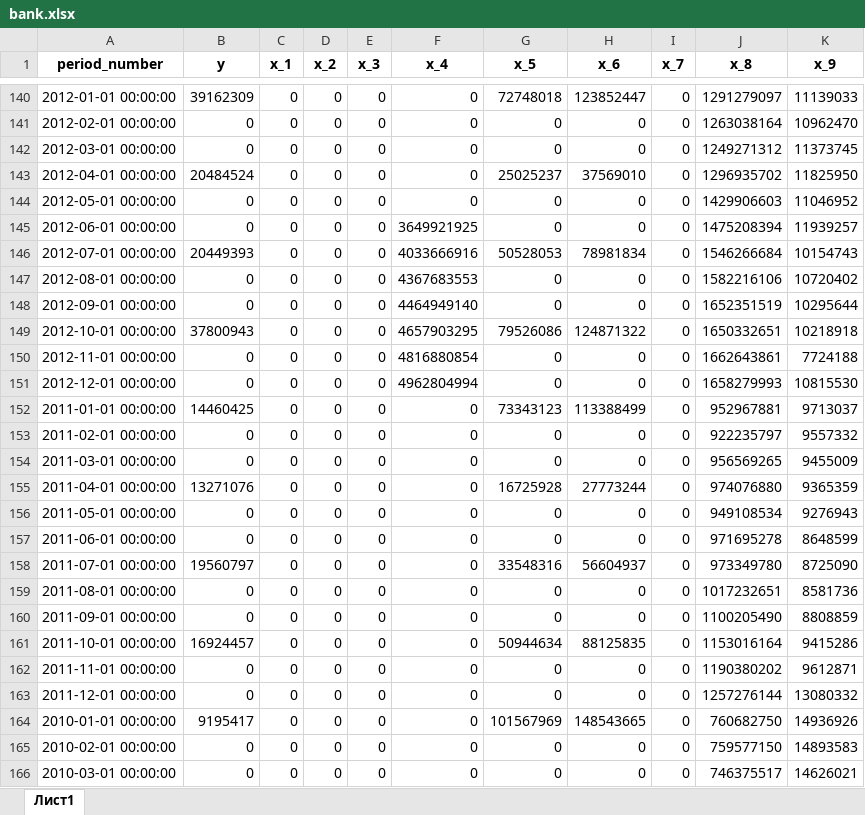
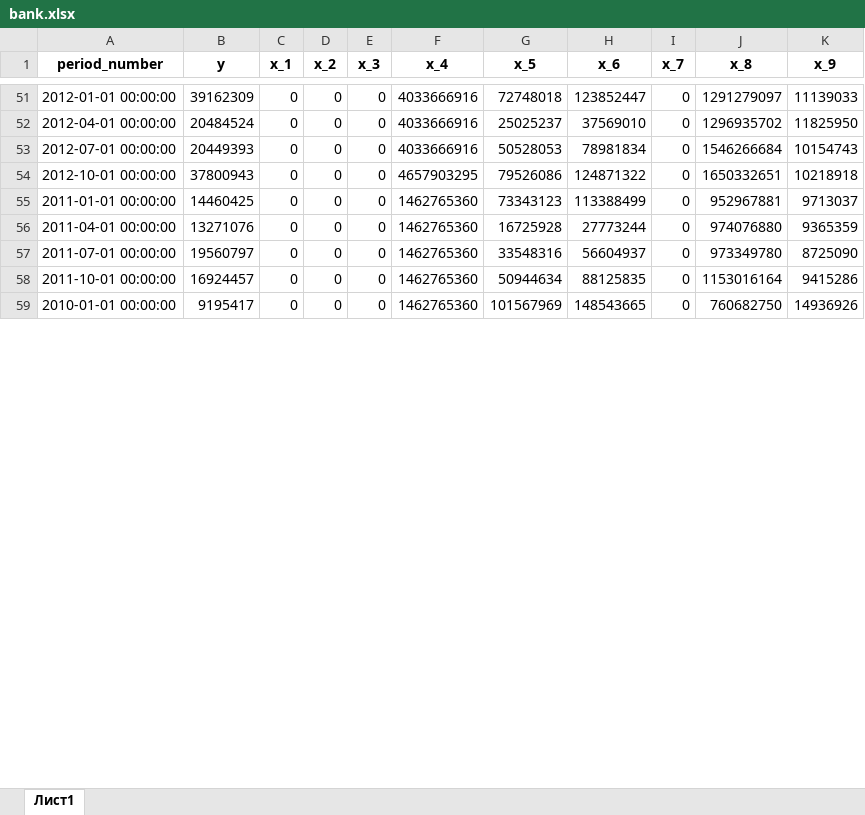
Before and after one commit to antipovaya/multi-factor_regression_model_of_a_bank-s_net_profit, an Excel workbook: bank.xlsx, sheet Лист1, drawn as a sheet; only a part is shown, gaps mark what is left out; values as stored, in another font and other column widths than the file's, no borders; removed rows and columns are numbered as before the commit, all else as after; the diff covers the shown part only; the diff names each change by its address in the sheet, - before the commit and + after, or states it on an @@ line.

```diff
--- a/bank.xlsx (sheet Лист1)
+++ b/bank.xlsx (sheet Лист1)
-F51 (x_4): 0
+F51 (x_4): 4033666916
-row 141: 2012-02-01 00:00:00 | 0 | 0 | 0 | 0 | 0 | 0 | 0 | 0 | 1263038164 | 10962470
-row 142: 2012-03-01 00:00:00 | 0 | 0 | 0 | 0 | 0 | 0 | 0 | 0 | 1249271312 | 11373745
-F52 (x_4): 0
+F52 (x_4): 4033666916
-row 144: 2012-05-01 00:00:00 | 0 | 0 | 0 | 0 | 0 | 0 | 0 | 0 | 1429906603 | 11046952
-row 145: 2012-06-01 00:00:00 | 0 | 0 | 0 | 0 | 3649921925 | 0 | 0 | 0 | 1475208394 | 11939257
-row 147: 2012-08-01 00:00:00 | 0 | 0 | 0 | 0 | 4367683553 | 0 | 0 | 0 | 1582216106 | 10720402
-row 148: 2012-09-01 00:00:00 | 0 | 0 | 0 | 0 | 4464949140 | 0 | 0 | 0 | 1652351519 | 10295644
-row 150: 2012-11-01 00:00:00 | 0 | 0 | 0 | 0 | 4816880854 | 0 | 0 | 0 | 1662643861 | 7724188
-row 151: 2012-12-01 00:00:00 | 0 | 0 | 0 | 0 | 4962804994 | 0 | 0 | 0 | 1658279993 | 10815530
-F55 (x_4): 0
+F55 (x_4): 1462765360
-row 153: 2011-02-01 00:00:00 | 0 | 0 | 0 | 0 | 0 | 0 | 0 | 0 | 922235797 | 9557332
-row 154: 2011-03-01 00:00:00 | 0 | 0 | 0 | 0 | 0 | 0 | 0 | 0 | 956569265 | 9455009
-F56 (x_4): 0
+F56 (x_4): 1462765360
-row 156: 2011-05-01 00:00:00 | 0 | 0 | 0 | 0 | 0 | 0 | 0 | 0 | 949108534 | 9276943
-row 157: 2011-06-01 00:00:00 | 0 | 0 | 0 | 0 | 0 | 0 | 0 | 0 | 971695278 | 8648599
-F57 (x_4): 0
+F57 (x_4): 1462765360
-row 159: 2011-08-01 00:00:00 | 0 | 0 | 0 | 0 | 0 | 0 | 0 | 0 | 1017232651 | 8581736
-row 160: 2011-09-01 00:00:00 | 0 | 0 | 0 | 0 | 0 | 0 | 0 | 0 | 1100205490 | 8808859
-F58 (x_4): 0
+F58 (x_4): 1462765360
-row 162: 2011-11-01 00:00:00 | 0 | 0 | 0 | 0 | 0 | 0 | 0 | 0 | 1190380202 | 9612871
-row 163: 2011-12-01 00:00:00 | 0 | 0 | 0 | 0 | 0 | 0 | 0 | 0 | 1257276144 | 13080332
-F59 (x_4): 0
+F59 (x_4): 1462765360
-row 165: 2010-02-01 00:00:00 | 0 | 0 | 0 | 0 | 0 | 0 | 0 | 0 | 759577150 | 14893583
-row 166: 2010-03-01 00:00:00 | 0 | 0 | 0 | 0 | 0 | 0 | 0 | 0 | 746375517 | 14626021
```
Also changed, not shown: 109 removed rows and 7 edited cells elsewhere in this sheet.
